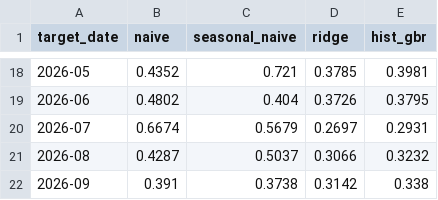
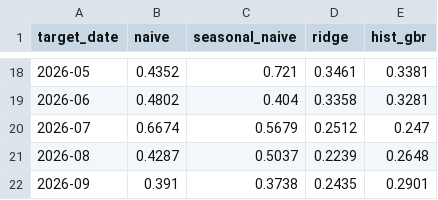
Before and after one commit to farisznafis/bangkit-financify, a CSV file: artifacts/metrics/mae_by_month.csv, drawn as a sheet; only a part is shown, gaps mark what is left out; the diff covers the shown part only.

```diff
--- a/artifacts/metrics/mae_by_month.csv
+++ b/artifacts/metrics/mae_by_month.csv
@@ -18,5 +18,5 @@ target_date,naive,seasonal_naive,ridge,hist_gbr
-2026-05,0.4352,0.721,0.3785,0.3981
-2026-06,0.4802,0.404,0.3726,0.3795
-2026-07,0.6674,0.5679,0.2697,0.2931
-2026-08,0.4287,0.5037,0.3066,0.3232
-2026-09,0.391,0.3738,0.3142,0.338
+2026-05,0.4352,0.721,0.3461,0.3381
+2026-06,0.4802,0.404,0.3358,0.3281
+2026-07,0.6674,0.5679,0.2512,0.247
+2026-08,0.4287,0.5037,0.2239,0.2648
+2026-09,0.391,0.3738,0.2435,0.2901
```
Also changed, not shown: 32 edited cells elsewhere in this file, artifacts/metrics/mae_by_city.csv, artifacts/metrics/test_predictions.csv, 18 other files.
